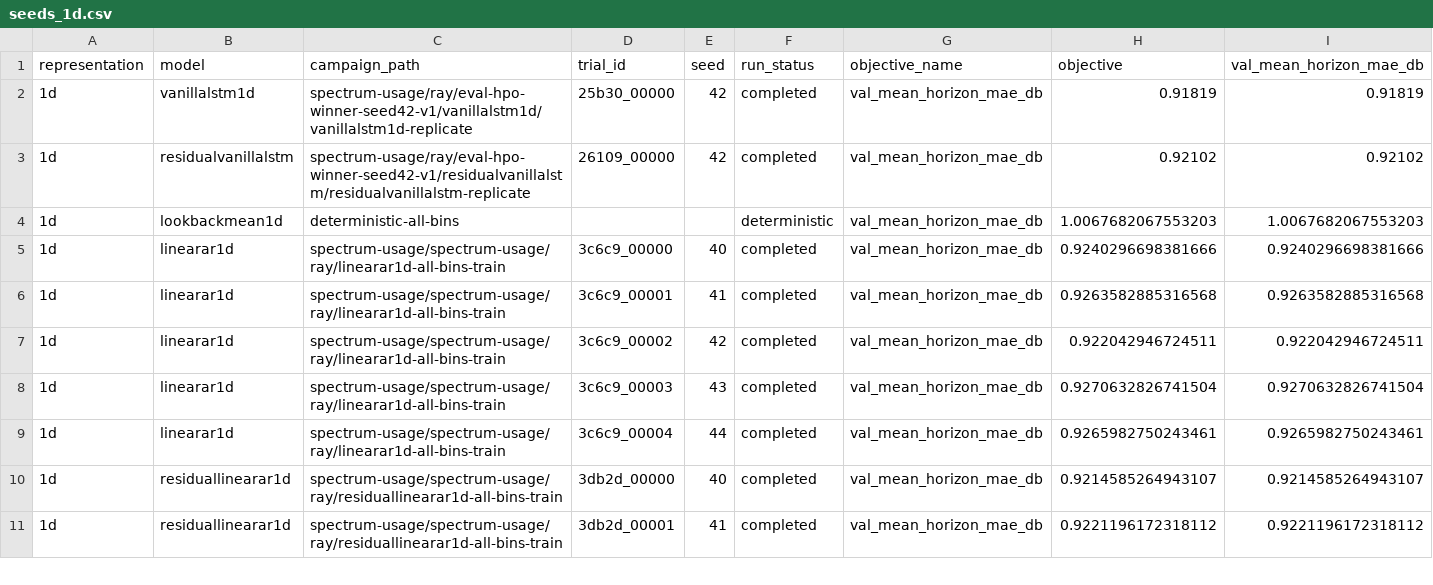
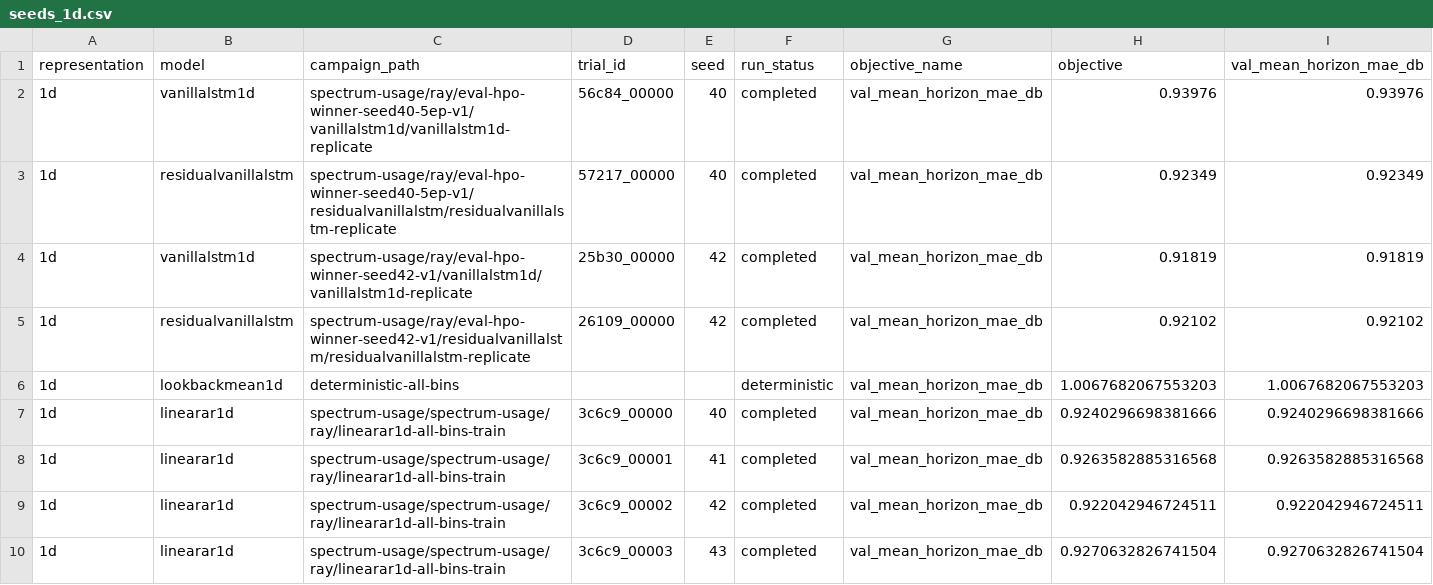
Before and after one commit to Demii-7/spectrum-usage, a CSV file: evaluation/results/tables/seeds_1d.csv, drawn as a sheet; only a part is shown; the shorter side is filled out with more unchanged rows; rows hold the shown columns only; the diff names each change by its address in the sheet, - before the commit and + after, or states it on an @@ line.

Commit message:
Preserve transfer and evaluation work

```diff
--- a/evaluation/results/tables/seeds_1d.csv
+++ b/evaluation/results/tables/seeds_1d.csv
+row 2: 1d | vanillalstm1d | spectrum-usage/ray/eval-hpo-winner-seed40-5ep-v1/vanillalstm1d/vanillalstm1d-replicate | 56c84_00000 | 40 | completed | val_mean_horizon_mae_db | 0.93976 | 0.93976
+row 3: 1d | residualvanillalstm | spectrum-usage/ray/eval-hpo-winner-seed40-5ep-v1/residualvanillalstm/residualvanillalstm-replicate | 57217_00000 | 40 | completed | val_mean_horizon_mae_db | 0.92349 | 0.92349
```
Also changed, not shown: 25 other files.
